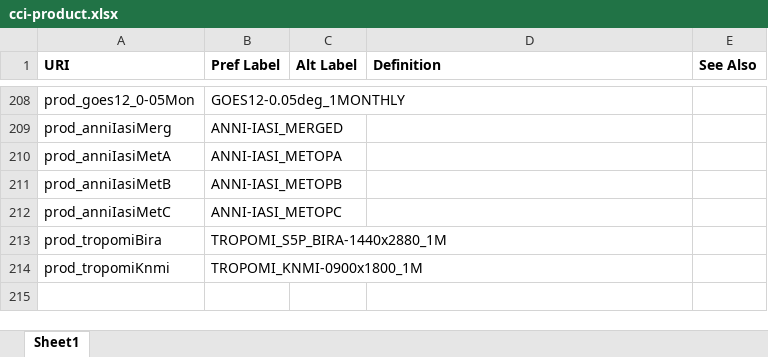
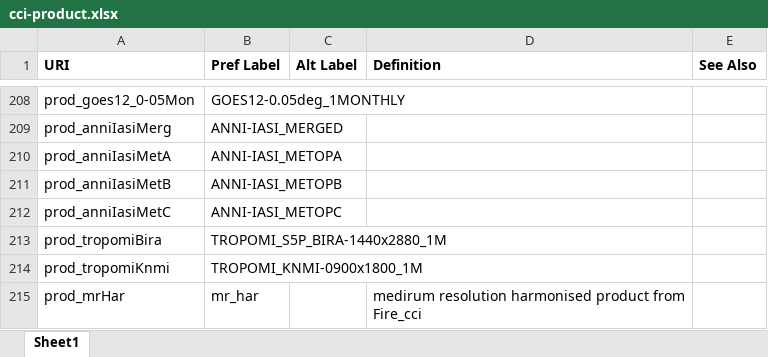
Before and after one commit to cedadev/cci-vocabularies, an Excel workbook: data/cci/cci-product.xlsx, sheet Sheet1, drawn as a sheet; only a part is shown, gaps mark what is left out; values as stored, in another font and other column widths than the file's, no borders; table styles not drawn; the diff names each change by its address in the sheet, - before the commit and + after, or states it on an @@ line.

Commit message:
Added product string for Fire

```diff
--- a/data/cci/cci-product.xlsx (sheet Sheet1)
+++ b/data/cci/cci-product.xlsx (sheet Sheet1)
+row 215: prod_mrHar | mr_har |  | medirum resolution harmonised product from Fire_cci
```
